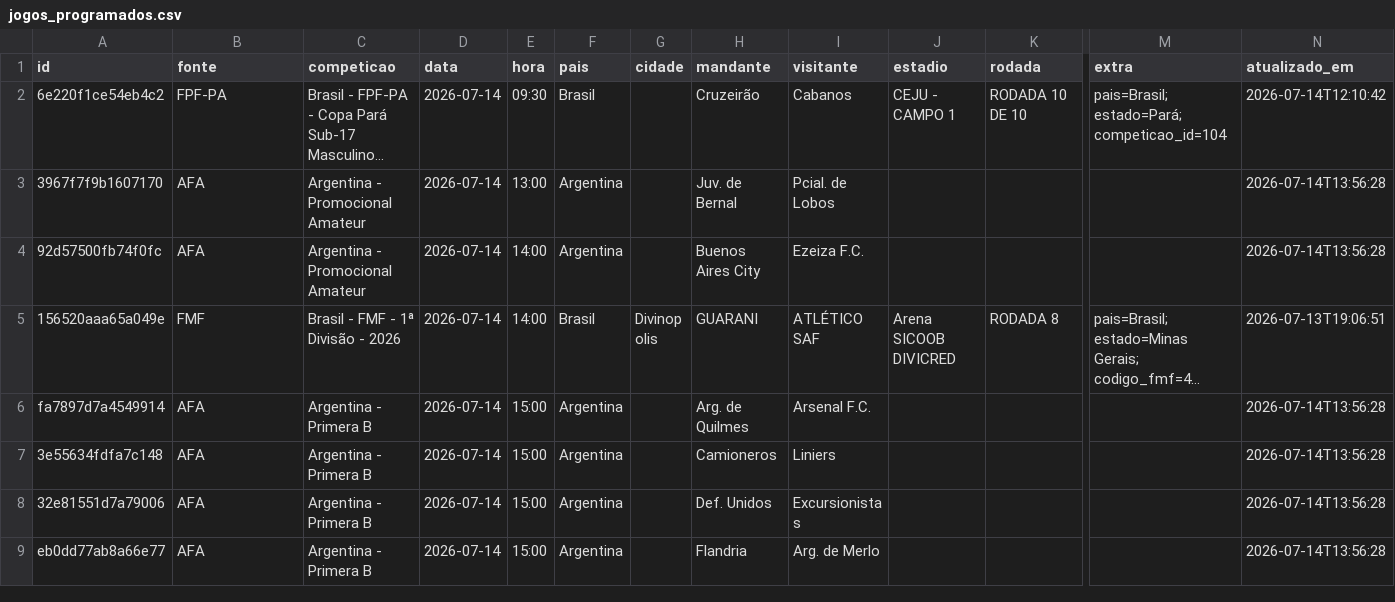
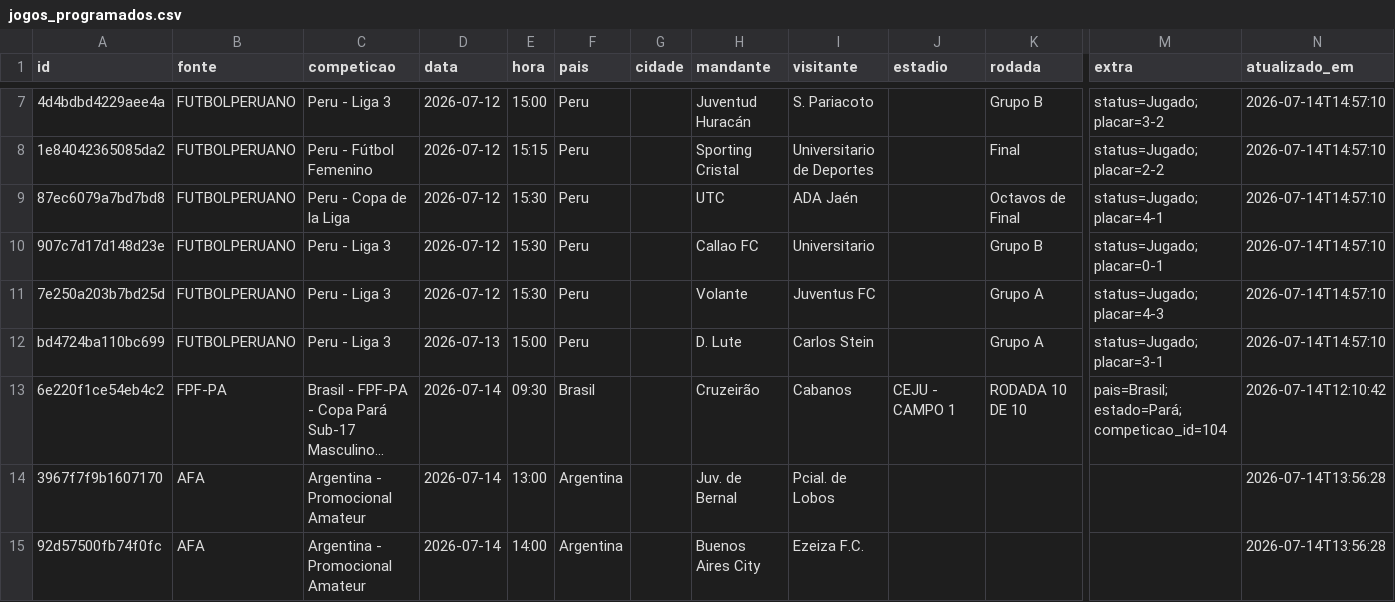
Before and after one commit to guigalhano/jogos-chile-scraper, a CSV file: data/jogos_programados.csv, drawn as a sheet; only a part is shown, gaps mark what is left out; the shorter side is filled out with more unchanged rows; long unchanged cells end in …; rows hold the shown columns only; the diff covers the shown part only; the diff names each change by its address in the sheet, - before the commit and + after, or states it on an @@ line.

```diff
--- a/data/jogos_programados.csv
+++ b/data/jogos_programados.csv
+row 7: 4d4bdbd4229aee4a | FUTBOLPERUANO | Peru - Liga 3 | 2026-07-12 | 15:00 | Peru |  | Juventud Huracán | S. Pariacoto |  | Grupo B | status=Jugado; placar=3-2 | 2026-07-14T14:57:10
+row 8: 1e84042365085da2 | FUTBOLPERUANO | Peru - Fútbol Femenino | 2026-07-12 | 15:15 | Peru |  | Sporting Cristal | Universitario de Deportes |  | Final | status=Jugado; placar=2-2 | 2026-07-14T14:57:10
+row 9: 87ec6079a7bd7bd8 | FUTBOLPERUANO | Peru - Copa de la Liga | 2026-07-12 | 15:30 | Peru |  | UTC | ADA Jaén |  | Octavos de Final | status=Jugado; placar=4-1 | 2026-07-14T14:57:10
+row 10: 907c7d17d148d23e | FUTBOLPERUANO | Peru - Liga 3 | 2026-07-12 | 15:30 | Peru |  | Callao FC | Universitario |  | Grupo B | status=Jugado; placar=0-1 | 2026-07-14T14:57:10
+row 11: 7e250a203b7bd25d | FUTBOLPERUANO | Peru - Liga 3 | 2026-07-12 | 15:30 | Peru |  | Volante | Juventus FC |  | Grupo A | status=Jugado; placar=4-3 | 2026-07-14T14:57:10
+row 12: bd4724ba110bc699 | FUTBOLPERUANO | Peru - Liga 3 | 2026-07-13 | 15:00 | Peru |  | D. Lute | Carlos Stein |  | Grupo A | status=Jugado; placar=3-1 | 2026-07-14T14:57:10
```
Also changed, not shown: 11 added rows and 5 edited cells elsewhere in this file, 4 other files.
